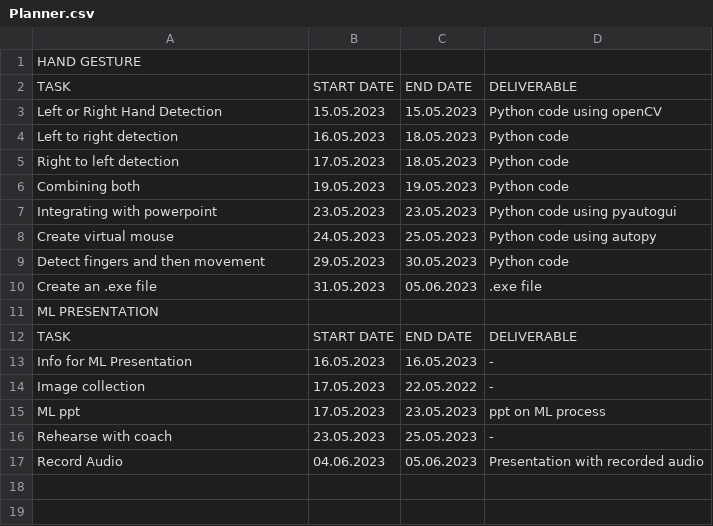
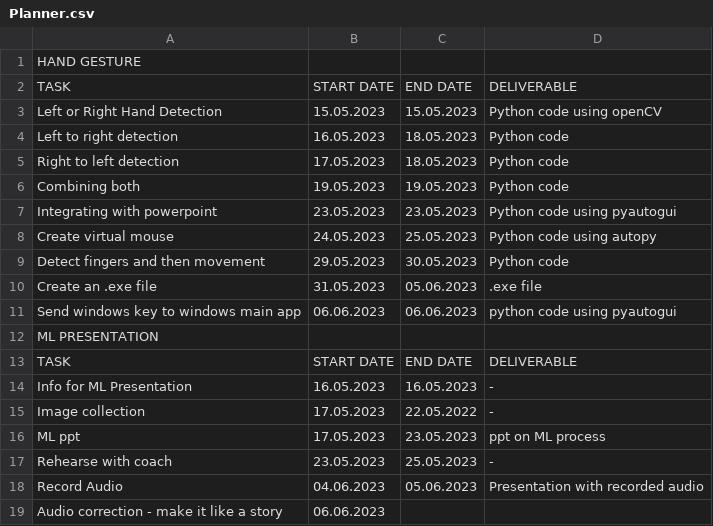
Before and after one commit to malathi-1588/Internship-Work, a CSV file: Planner.csv, drawn as a sheet; the diff names each change by its address in the sheet, - before the commit and + after, or states it on an @@ line.

Commit message:
Update Planner.csv

```diff
--- a/Planner.csv
+++ b/Planner.csv
+row 11: Send windows key to windows main app | 06.06.2023 | 06.06.2023 | python code using pyautogui
+row 19: Audio correction - make it like a story | 06.06.2023
```
